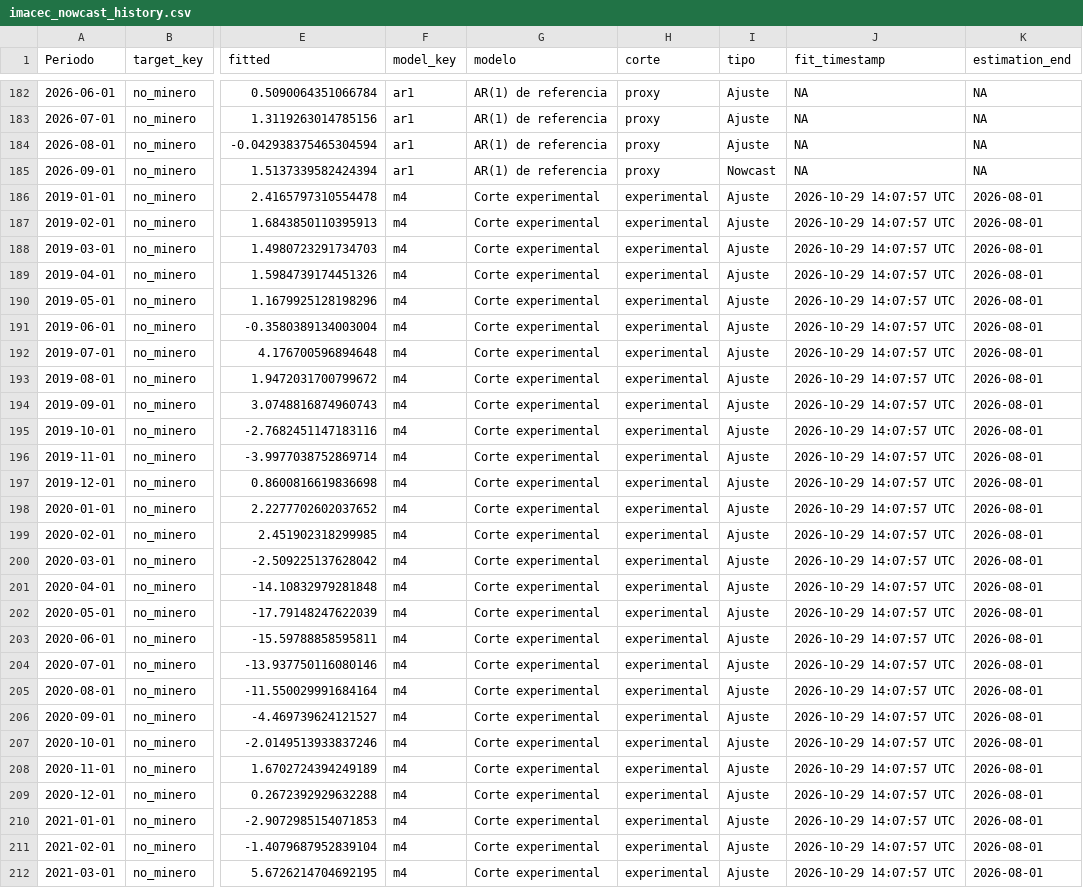
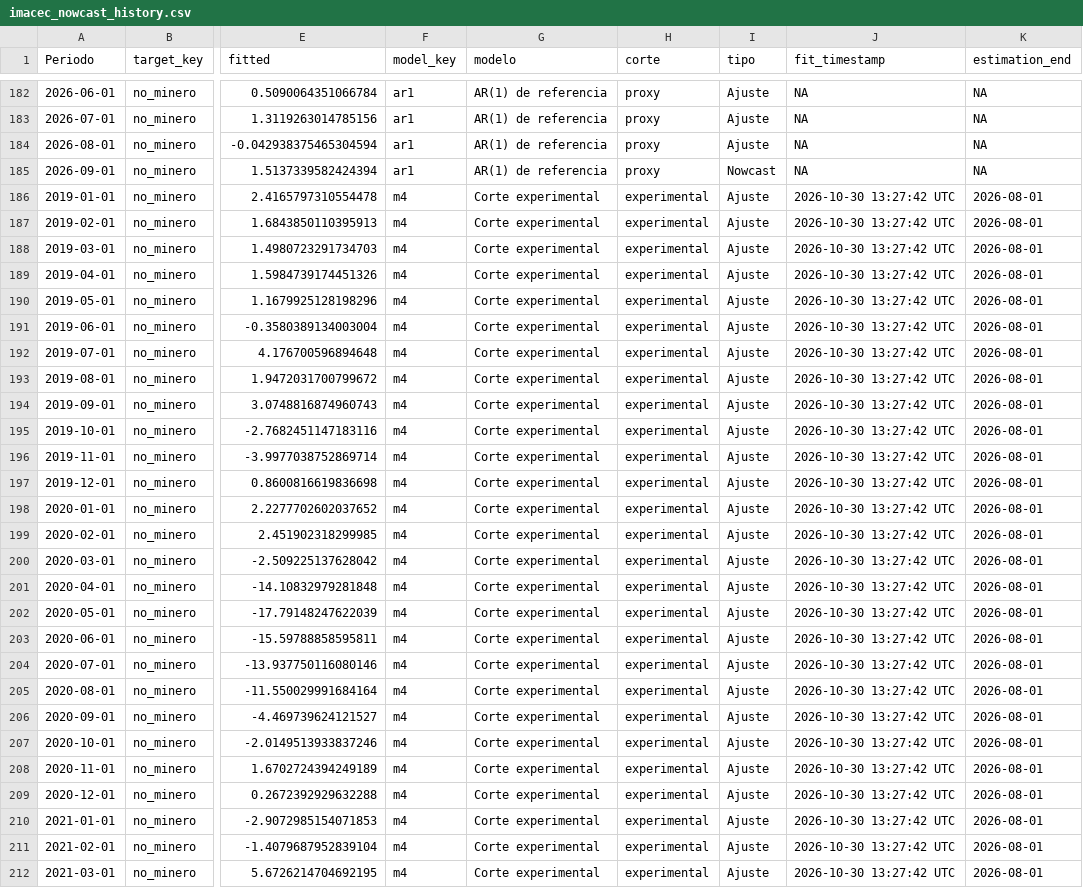
Before and after one commit to mulloav3007/Economics, a CSV file: data/processed/imacec_nowcast_history.csv, drawn as a sheet; only a part is shown, gaps mark what is left out; the diff covers the shown part only; the diff names each change by its address in the sheet, - before the commit and + after, or states it on an @@ line.

```diff
--- a/data/processed/imacec_nowcast_history.csv
+++ b/data/processed/imacec_nowcast_history.csv
-J186:J212 (fit_timestamp): 2026-10-29 14:07:57 UTC
+J186:J212 (fit_timestamp): 2026-10-30 13:27:42 UTC
```
Also changed, not shown: 157 edited cells elsewhere in this file, data/processed/imacec_model_status.csv, data/processed/imacec_nowcast_history_all_models.csv, 35 other files.
